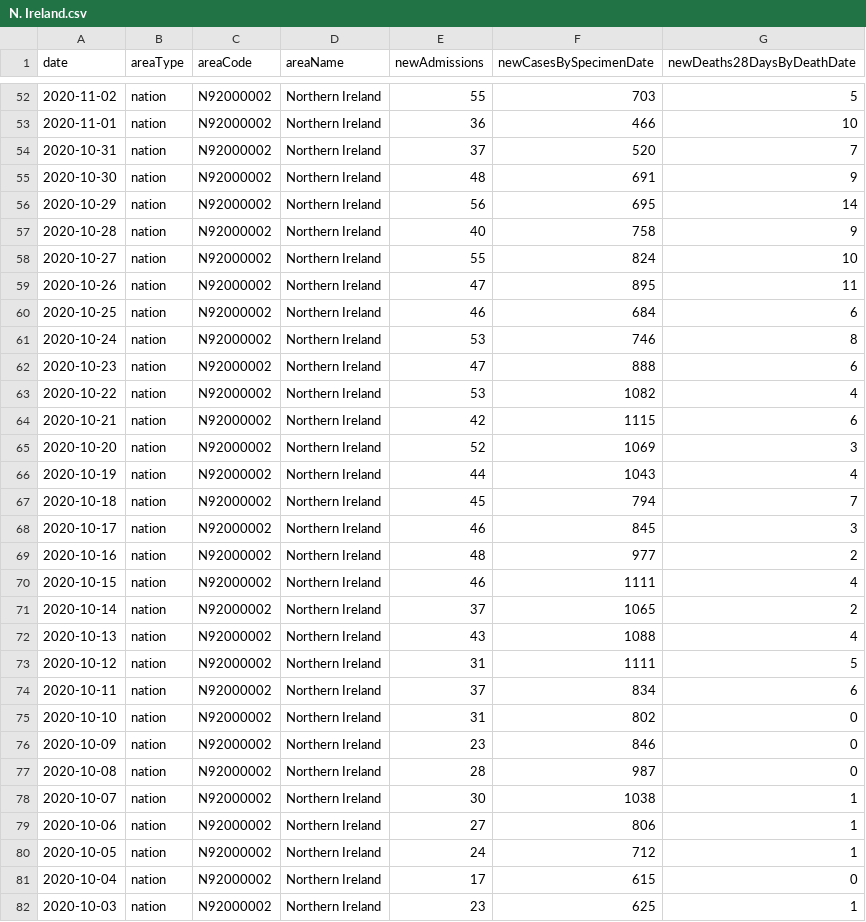
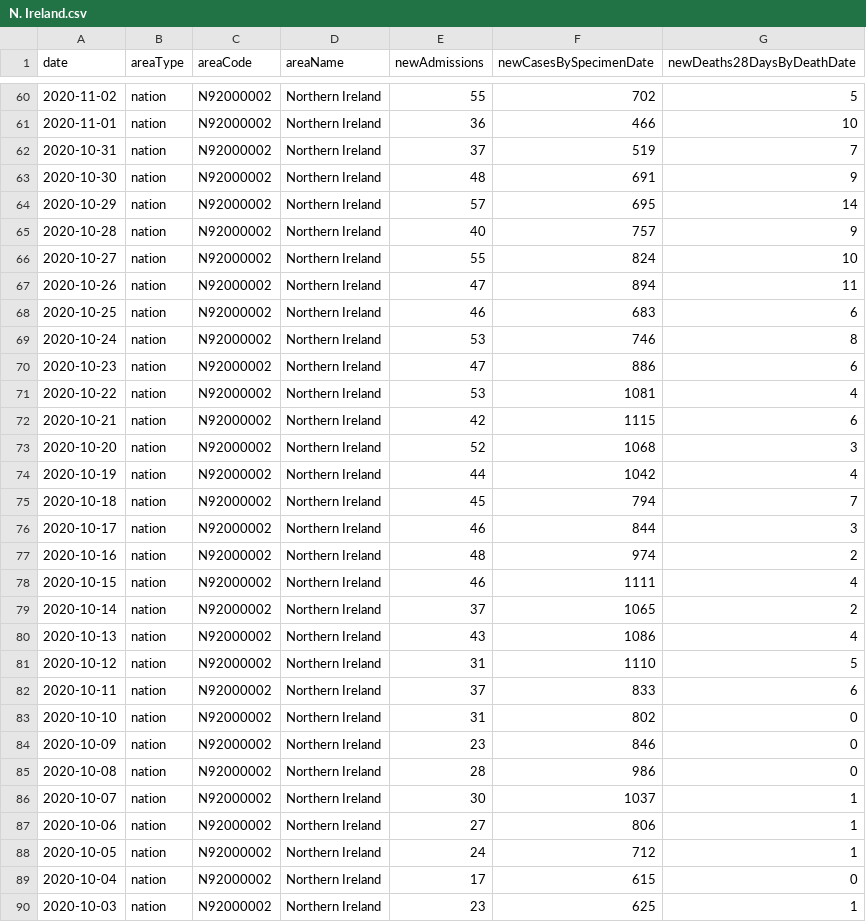
Before and after one commit to jagoosw/COVID-19-Trajectory, a CSV file: N. Ireland.csv, drawn as a sheet; only a part is shown, gaps mark what is left out; the diff covers the shown part only.

```diff
--- a/N. Ireland.csv
+++ b/N. Ireland.csv
@@ -52,28 +60,28 @@ date,areaType,areaCode,areaName,newAdmissions,newCasesBySpecimenDate,newDeaths28
-"2020-11-02",nation,N92000002,Northern Ireland,55,703,5
+"2020-11-02",nation,N92000002,Northern Ireland,55,702,5
 "2020-11-01",nation,N92000002,Northern Ireland,36,466,10
-"2020-10-31",nation,N92000002,Northern Ireland,37,520,7
+"2020-10-31",nation,N92000002,Northern Ireland,37,519,7
 "2020-10-30",nation,N92000002,Northern Ireland,48,691,9
-"2020-10-29",nation,N92000002,Northern Ireland,56,695,14
-"2020-10-28",nation,N92000002,Northern Ireland,40,758,9
+"2020-10-29",nation,N92000002,Northern Ireland,57,695,14
+"2020-10-28",nation,N92000002,Northern Ireland,40,757,9
 "2020-10-27",nation,N92000002,Northern Ireland,55,824,10
-"2020-10-26",nation,N92000002,Northern Ireland,47,895,11
-"2020-10-25",nation,N92000002,Northern Ireland,46,684,6
+"2020-10-26",nation,N92000002,Northern Ireland,47,894,11
+"2020-10-25",nation,N92000002,Northern Ireland,46,683,6
 "2020-10-24",nation,N92000002,Northern Ireland,53,746,8
-"2020-10-23",nation,N92000002,Northern Ireland,47,888,6
-"2020-10-22",nation,N92000002,Northern Ireland,53,1082,4
+"2020-10-23",nation,N92000002,Northern Ireland,47,886,6
+"2020-10-22",nation,N92000002,Northern Ireland,53,1081,4
 "2020-10-21",nation,N92000002,Northern Ireland,42,1115,6
-"2020-10-20",nation,N92000002,Northern Ireland,52,1069,3
-"2020-10-19",nation,N92000002,Northern Ireland,44,1043,4
+"2020-10-20",nation,N92000002,Northern Ireland,52,1068,3
+"2020-10-19",nation,N92000002,Northern Ireland,44,1042,4
 "2020-10-18",nation,N92000002,Northern Ireland,45,794,7
-"2020-10-17",nation,N92000002,Northern Ireland,46,845,3
-"2020-10-16",nation,N92000002,Northern Ireland,48,977,2
+"2020-10-17",nation,N92000002,Northern Ireland,46,844,3
+"2020-10-16",nation,N92000002,Northern Ireland,48,974,2
 "2020-10-15",nation,N92000002,Northern Ireland,46,1111,4
 "2020-10-14",nation,N92000002,Northern Ireland,37,1065,2
-"2020-10-13",nation,N92000002,Northern Ireland,43,1088,4
-"2020-10-12",nation,N92000002,Northern Ireland,31,1111,5
-"2020-10-11",nation,N92000002,Northern Ireland,37,834,6
+"2020-10-13",nation,N92000002,Northern Ireland,43,1086,4
+"2020-10-12",nation,N92000002,Northern Ireland,31,1110,5
+"2020-10-11",nation,N92000002,Northern Ireland,37,833,6
 "2020-10-10",nation,N92000002,Northern Ireland,31,802,0
 "2020-10-09",nation,N92000002,Northern Ireland,23,846,0
-"2020-10-08",nation,N92000002,Northern Ireland,28,987,0
-"2020-10-07",nation,N92000002,Northern Ireland,30,1038,1
+"2020-10-08",nation,N92000002,Northern Ireland,28,986,0
+"2020-10-07",nation,N92000002,Northern Ireland,30,1037,1
 "2020-10-06",nation,N92000002,Northern Ireland,27,806,1
```
Also changed, not shown: 8 added rows and 62 edited cells elsewhere in this file, England.csv, Scotland.csv, 22 other files.
